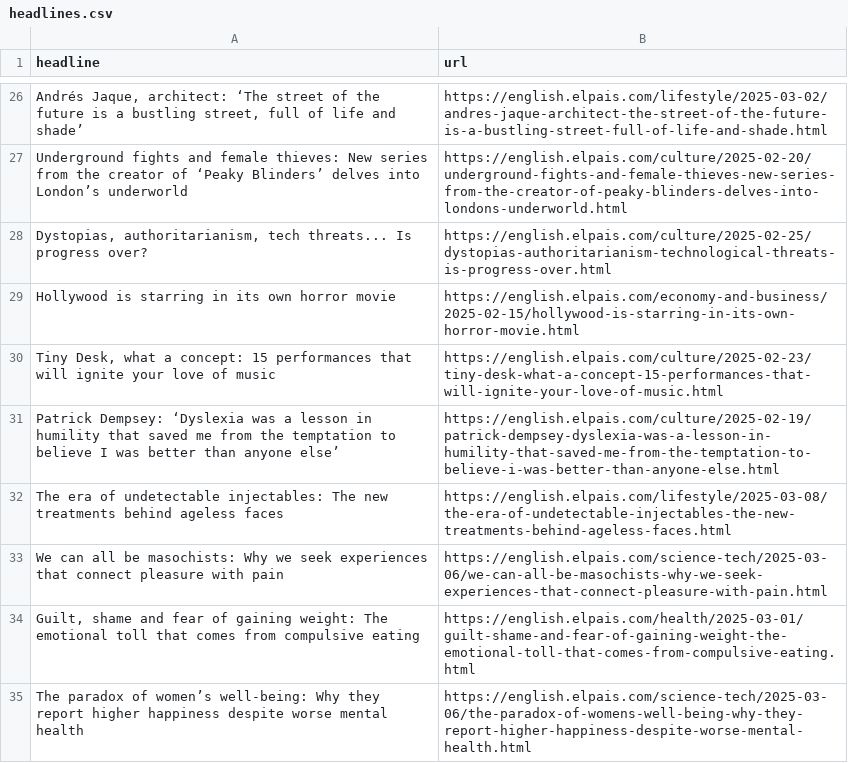
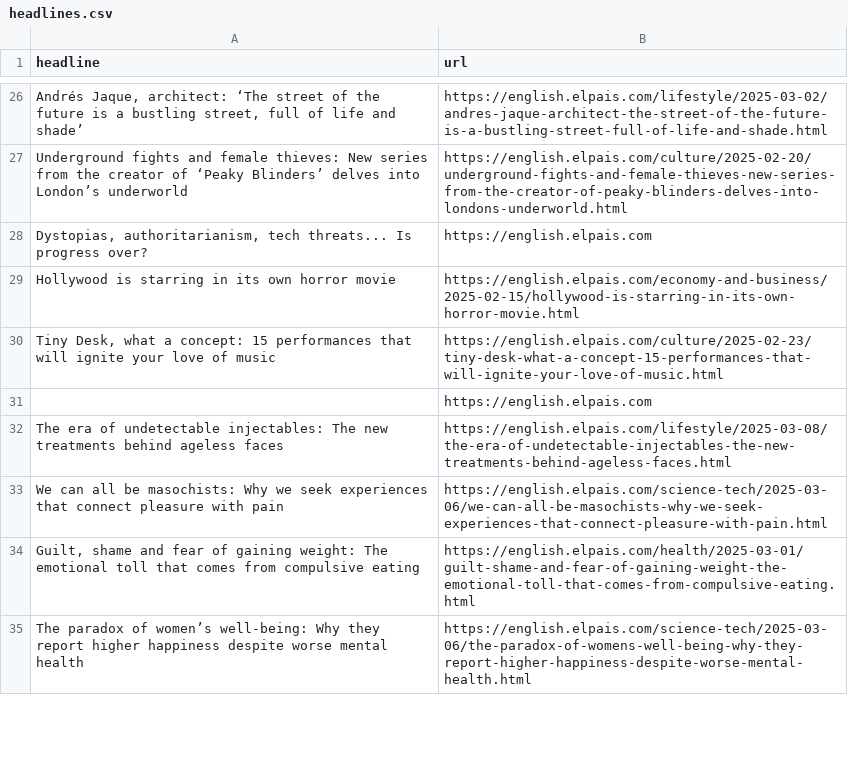
Before and after one commit to dimitriselaf/el-pais-autoscraper, a CSV file: headlines.csv, drawn as a sheet; only a part is shown, gaps mark what is left out; removed rows and columns are numbered as before the commit, all else as after; the diff covers the shown part only; the diff names each change by its address in the sheet, - before the commit and + after, or states it on an @@ line.

```diff
--- a/headlines.csv
+++ b/headlines.csv
-B28 (url): https://english.elpais.com/culture/2025-02-25/dystopias-authoritarianism-technological-threats-is-progress-over.html
+B28 (url): https://english.elpais.com
-row 31: Patrick Dempsey: ‘Dyslexia was a lesson in humility that saved me from the temptation to believe I was better than anyone else’ | https://english.elpais.com/culture/2025-02-19/patrick-dempsey-dyslexia-was-a-lesson-in-humility-that-saved-me-from-the-temptation-to-believe-i-was-better-than-anyone-else.html
+row 31:  | https://english.elpais.com
```
Also changed, not shown: 5 added rows, 5 removed rows and 2 edited cells elsewhere in this file.
